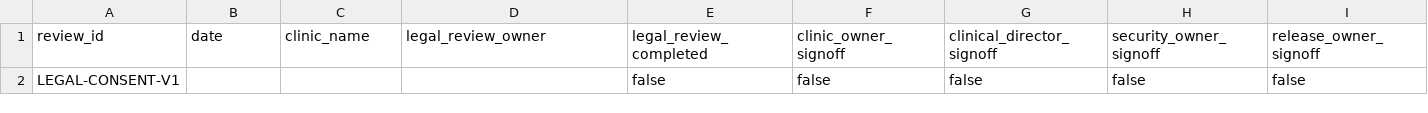
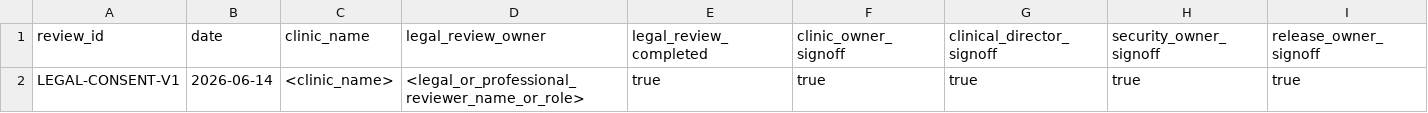
Before and after one commit to pet-med-ai/Pet-med-ai, a CSV file: docs/legal/COMMERCIAL_LAUNCH_LEGAL_REVIEW_EVIDENCE_TEMPLATE.csv, drawn as a sheet; only a part is shown; removed rows and columns are numbered as before the commit, all else as after; rows hold the shown columns only; the diff names each change by its address in the sheet, - before the commit and + after, or states it on an @@ line.

Commit message:
docs: record legal consent pack review evidence

```diff
--- a/docs/legal/COMMERCIAL_LAUNCH_LEGAL_REVIEW_EVIDENCE_TEMPLATE.csv
+++ b/docs/legal/COMMERCIAL_LAUNCH_LEGAL_REVIEW_EVIDENCE_TEMPLATE.csv
-row 2: LEGAL-CONSENT-V1 |  |  |  | false | false | false | false | false
+row 2: LEGAL-CONSENT-V1 | 2026-06-14 | <clinic_name> | <legal_or_professional_reviewer_name_or_role> | true | true | true | true | true
```
Also changed, not shown: 1 other file.
